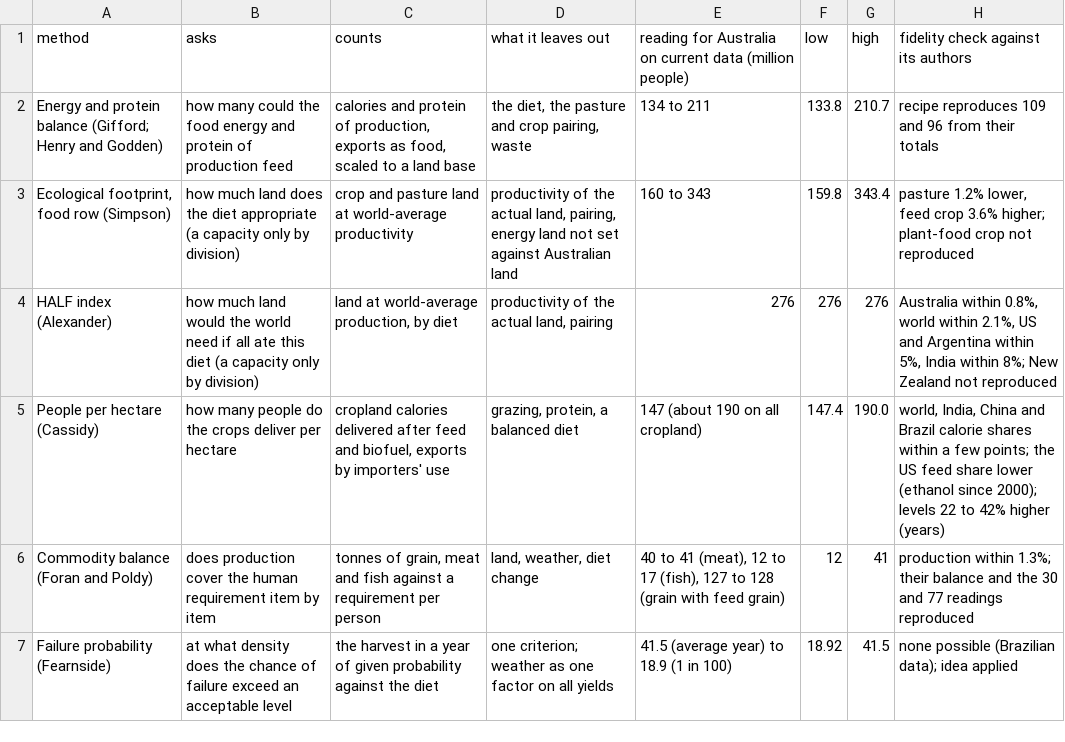
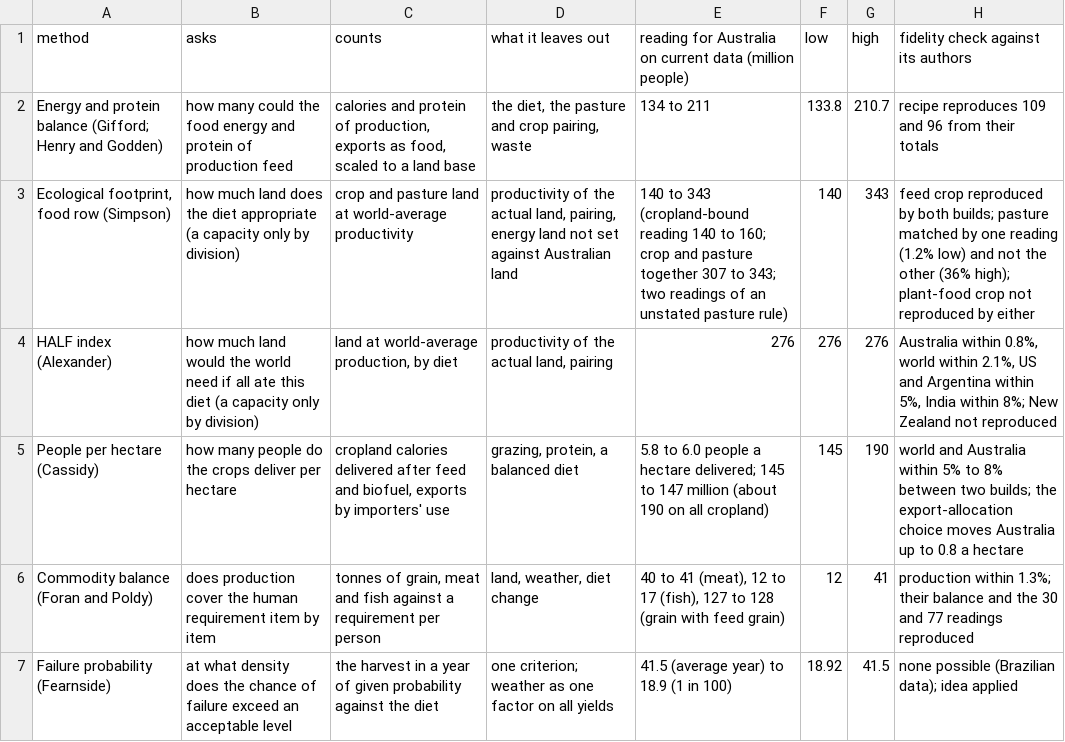
Before and after one commit to MurrayLane/carrying-capacity-dashboard, a CSV file: analysis/method_tests_2025/cross_method.csv, drawn as a sheet; only a part is shown.

```diff
--- a/analysis/method_tests_2025/cross_method.csv
+++ b/analysis/method_tests_2025/cross_method.csv
@@ -2,5 +2,5 @@ method,asks,counts,what it leaves out,reading for Australia on current data (mil
 Energy and protein balance (Gifford; Henry and Godden),how many could the food energy and protein of production feed,"calories and protein of production, exports as food, scaled to a land base","the diet, the pasture and crop pairing, waste",134 to 211,133.8,210.7,recipe reproduces 109 and 96 from their totals
-"Ecological footprint, food row (Simpson)",how much land does the diet appropriate (a capacity only by division),crop and pasture land at world-average productivity,"productivity of the actual land, pairing, energy land not set against Australian land",160 to 343,159.8,343.4,"pasture 1.2% lower, feed crop 3.6% higher; plant-food crop not reproduced"
+"Ecological footprint, food row (Simpson)",how much land does the diet appropriate (a capacity only by division),crop and pasture land at world-average productivity,"productivity of the actual land, pairing, energy land not set against Australian land",140 to 343 (cropland-bound reading 140 to 160; crop and pasture together 307 to 343; two readings of an unstated pasture rule),140,343,feed crop reproduced by both builds; pasture matched by one reading (1.2% low) and not the other (36% high); plant-food crop not reproduced by either
 HALF index (Alexander),how much land would the world need if all ate this diet (a capacity only by division),"land at world-average production, by diet","productivity of the actual land, pairing",276,276,276,"Australia within 0.8%, world within 2.1%, US and Argentina within 5%, India within 8%; New Zealand not reproduced"
-People per hectare (Cassidy),how many people do the crops deliver per hectare,"cropland calories delivered after feed and biofuel, exports by importers' use","grazing, protein, a balanced diet",147 (about 190 on all cropland),147.4,190.0,"world, India, China and Brazil calorie shares within a few points; the US feed share lower (ethanol since 2000); levels 22 to 42% higher (years)"
+People per hectare (Cassidy),how many people do the crops deliver per hectare,"cropland calories delivered after feed and biofuel, exports by importers' use","grazing, protein, a balanced diet",5.8 to 6.0 people a hectare delivered; 145 to 147 million (about 190 on all cropland),145,190,world and Australia within 5% to 8% between two builds; the export-allocation choice moves Australia up to 0.8 a hectare
 Commodity balance (Foran and Poldy),does production cover the human requirement item by item,"tonnes of grain, meat and fish against a requirement per person","land, weather, diet change","40 to 41 (meat), 12 to 17 (fish), 127 to 128 (grain with feed grain)",12,41,production within 1.3%; their balance and the 30 and 77 readings reproduced
```
Also changed, not shown: qa/claims_register.csv, 3 other files.
